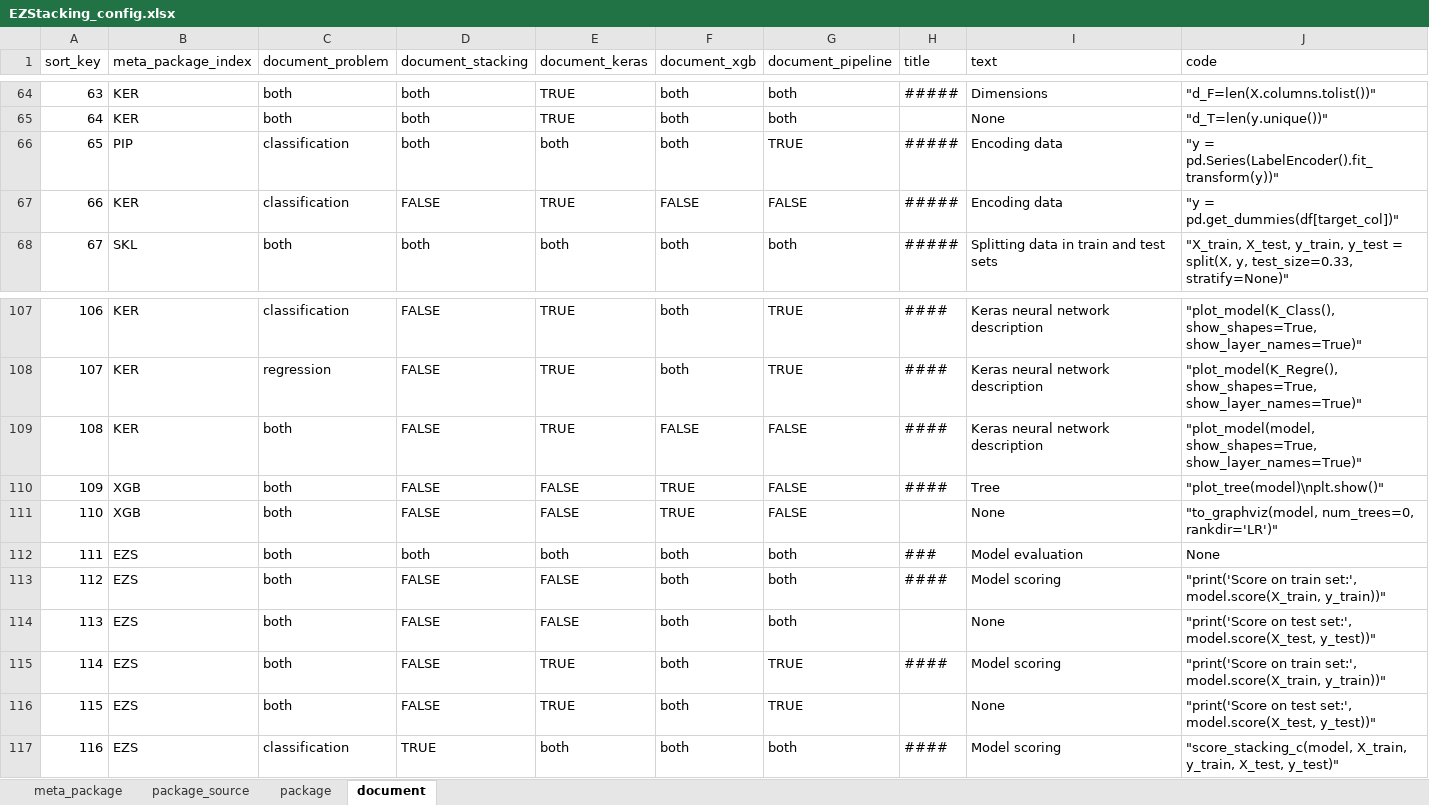
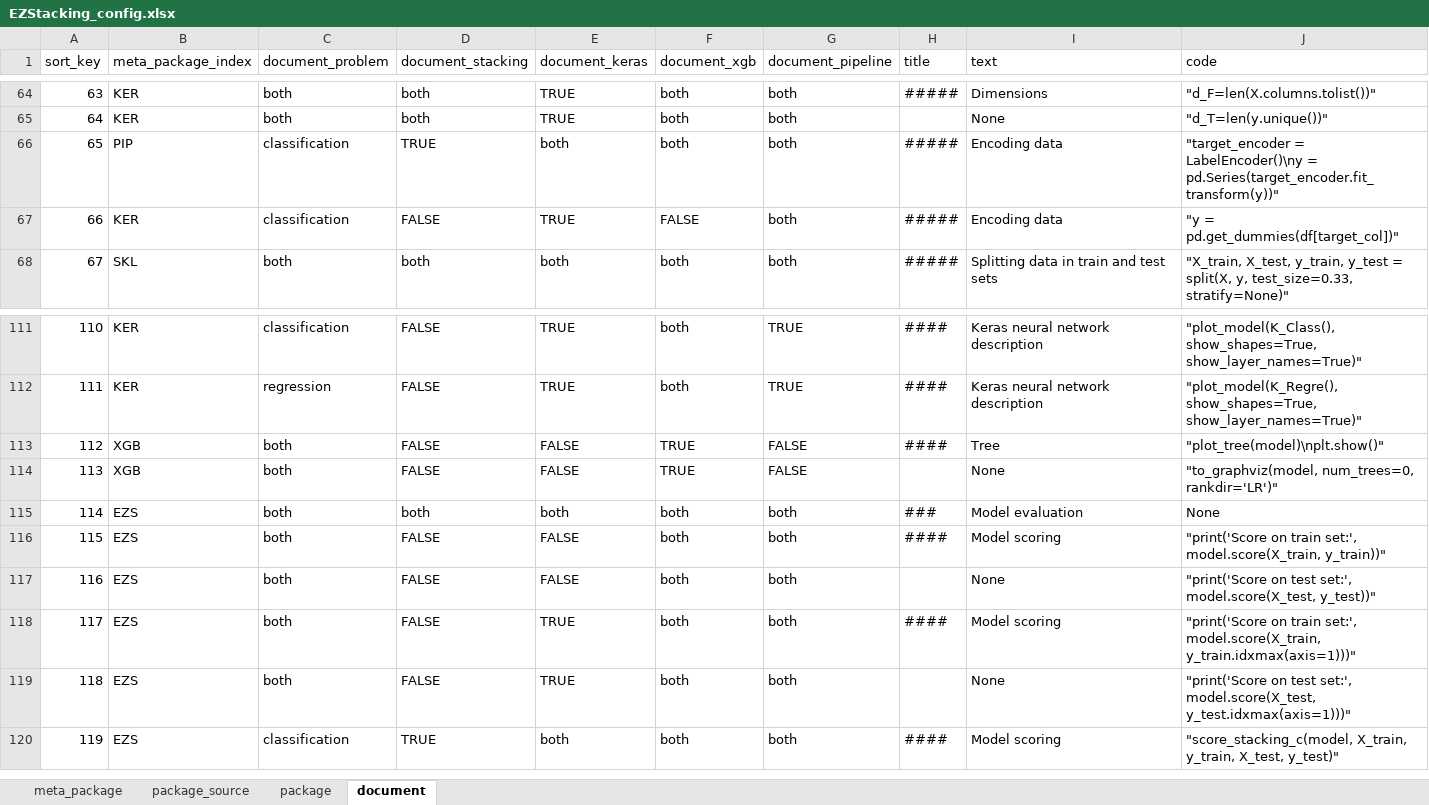
Before and after one commit to phbillet/EzStacking, an Excel workbook: EZStacking_config.xlsx, sheet document, drawn as a sheet; only a part is shown, gaps mark what is left out; values as stored, in another font and other column widths than the file's, no borders; charts and pictures not drawn; removed rows and columns are numbered as before the commit, all else as after; the diff covers the shown part only; the diff names each change by its address in the sheet, - before the commit and + after, or states it on an @@ line.

Commit message:
Keras integration
Add 2 wrappers for interactions between Keras ans Yellow Brick

```diff
--- a/EZStacking_config.xlsx (sheet document)
+++ b/EZStacking_config.xlsx (sheet document)
-D66 (document_stacking): both
+D66 (document_stacking): TRUE
-G66 (document_pipeline): TRUE
+G66 (document_pipeline): both
-J66 (code): "y = pd.Series(LabelEncoder().fit_transform(y))"
+J66 (code): "target_encoder = LabelEncoder()\ny = pd.Series(target_encoder.fit_transform(y))"
-G67 (document_pipeline): FALSE
+G67 (document_pipeline): both
@@ column A (sort_key) renumbered between rows 85 and 147 @@
-row 109: 108 | KER | both | FALSE | TRUE | FALSE | FALSE | #### | Keras neural network description | "plot_model(model, show_shapes=True, show_layer_names=True)"
-G118:G119 (document_pipeline): TRUE
+G118:G119 (document_pipeline): both
-J118 (code): …set:', model.score(X_train, y_train))"
+J118 (code): …set:', model.score(X_train, y_train.idxmax(axis=1)))"
-J119 (code): …set:', model.score(X_test, y_test))"
+J119 (code): …set:', model.score(X_test, y_test.idxmax(axis=1)))"
```
Also changed, not shown: 9 added rows, 2 removed rows and 10 edited cells elsewhere in this sheet, sheet package, formulas that keep their value, 3 other files.
